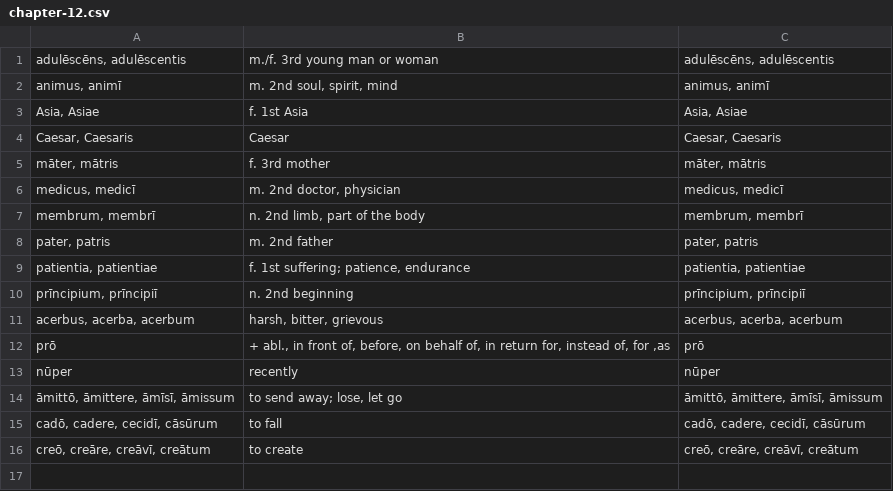
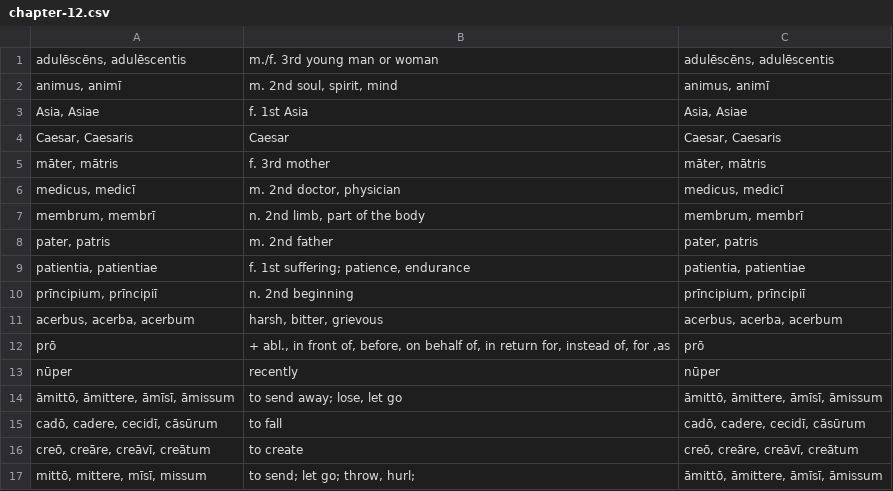
Before and after one commit to devinmiller/latin, a CSV file: flashcards/chapter-12.csv, drawn as a sheet.

Commit message:
More Chapter 12

```diff
--- a/flashcards/chapter-12.csv
+++ b/flashcards/chapter-12.csv
@@ -16 +16,2 @@ nūper,recently,nūper
 "creō, creāre, creāvī, creātum",to create,"creō, creāre, creāvī, creātum"
+"mittō, mittere, mīsī, missum","to send; let go; throw, hurl;","āmittō, āmittere, āmīsī, āmissum"
```
Also changed, not shown: 2 other files.
